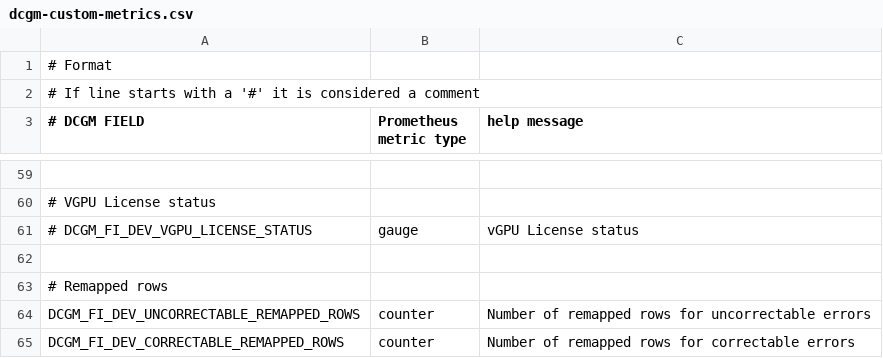
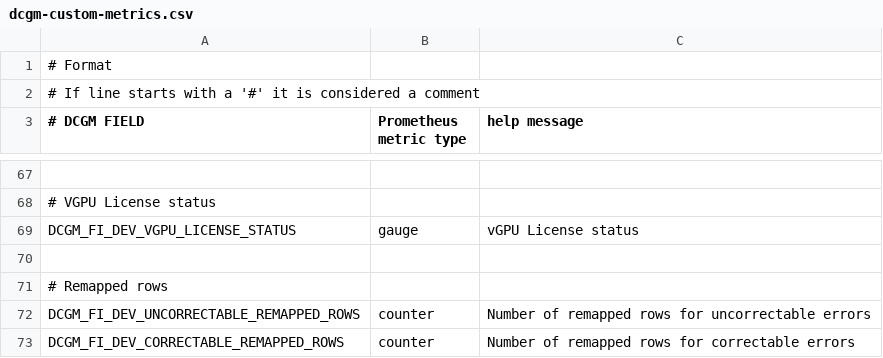
Before and after one commit to richardokonicha/deepops, a CSV file: config.example/files/k8s-cluster/dcgm-custom-metrics.csv, drawn as a sheet; only a part is shown, gaps mark what is left out; addresses are those after the commit; the diff covers the shown part only; the diff names each change by its address in the sheet, - before the commit and + after, or states it on an @@ line.

Commit message:
Refresh DCGM exporter

```diff
--- a/config.example/files/k8s-cluster/dcgm-custom-metrics.csv
+++ b/config.example/files/k8s-cluster/dcgm-custom-metrics.csv
-A69 (# DCGM FIELD): # DCGM_FI_DEV_VGPU_LICENSE_STATUS
+A69 (# DCGM FIELD): DCGM_FI_DEV_VGPU_LICENSE_STATUS
```
Also changed, not shown: 20 added rows and 28 edited cells elsewhere in this file, roles/nvidia-dcgm-exporter/files/dcgm-custom-metrics.csv, 4 other files.
